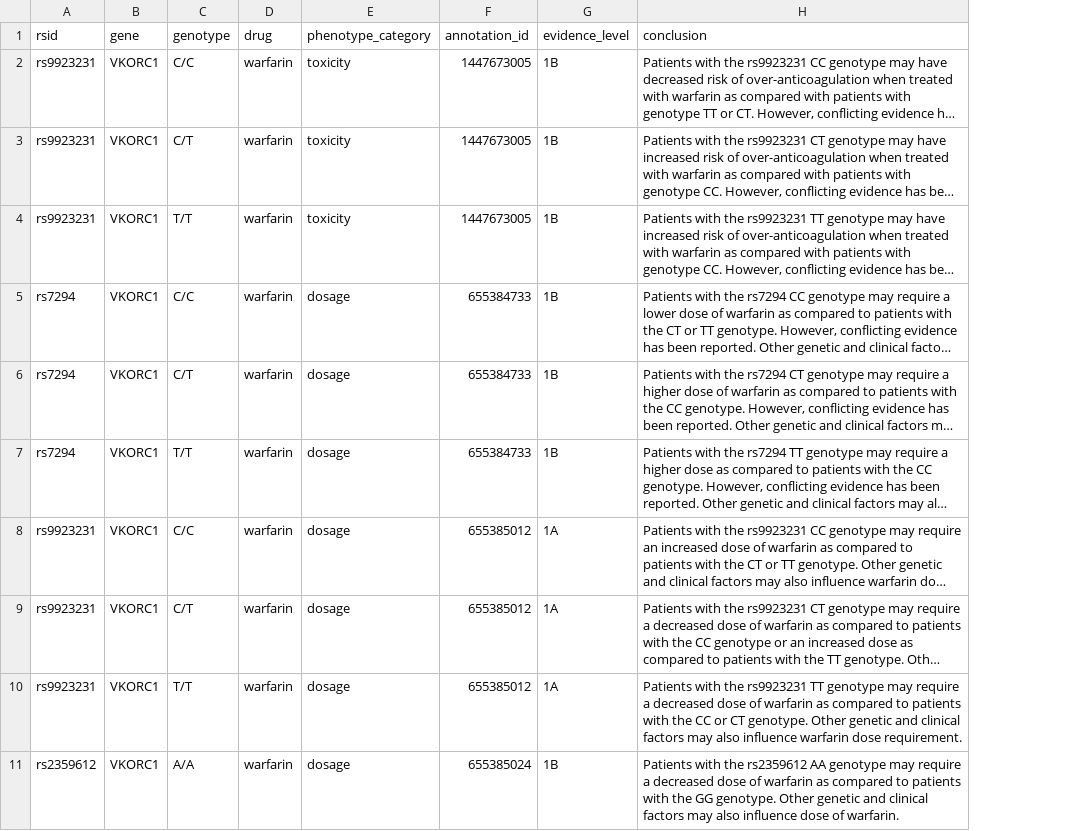
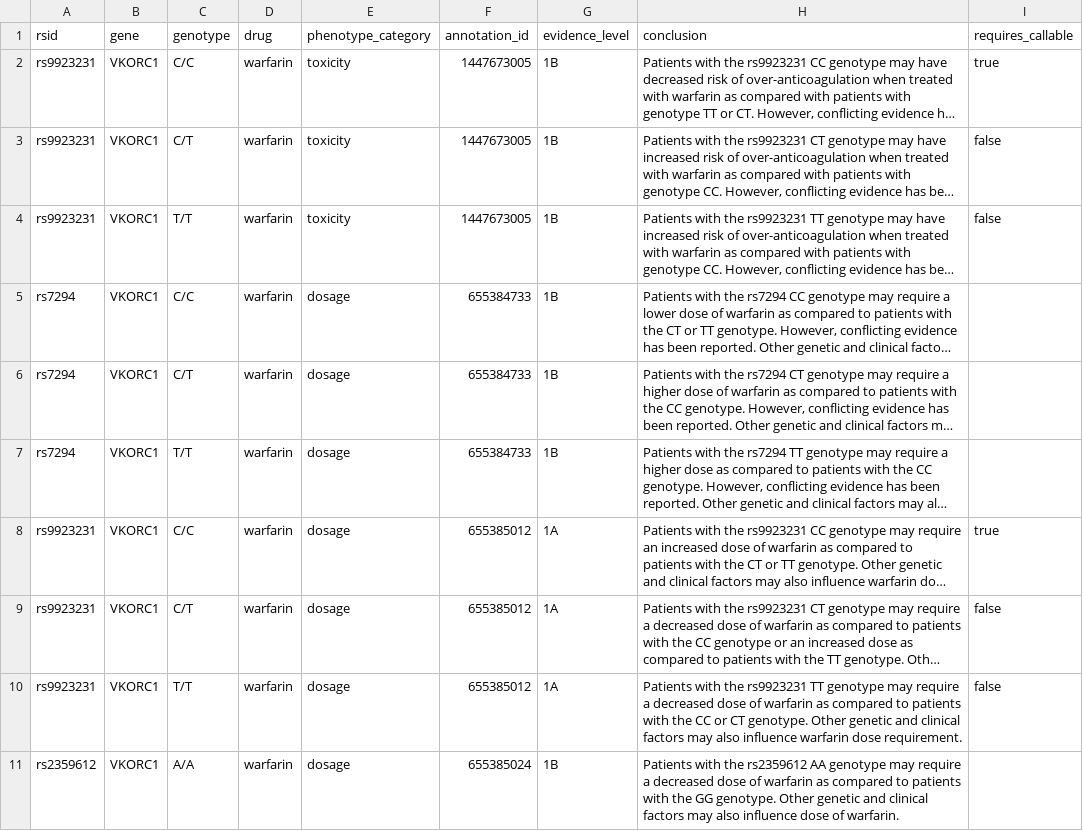
Before and after one commit to dna-seq/just-dna-compiler, a CSV file: reference_examples/cyp2c9_warfarin_grch37/pharm_variants.csv, drawn as a sheet; only a part is shown; long unchanged cells end in …; the diff names each change by its address in the sheet, - before the commit and + after, or states it on an @@ line.

```diff
--- a/reference_examples/cyp2c9_warfarin_grch37/pharm_variants.csv
+++ b/reference_examples/cyp2c9_warfarin_grch37/pharm_variants.csv
+column I (requires_callable), rows 2-10: true | false | false |  |  |  | true | false | false
```
Also changed, not shown: 15 other files.
